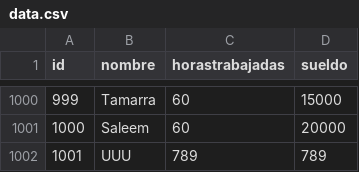
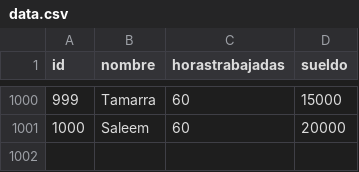
Before and after one commit to GonzalezJoseL/TP3, a CSV file: tp3_windows/data.csv, drawn as a sheet; only a part is shown, gaps mark what is left out.

```diff
--- a/tp3_windows/data.csv
+++ b/tp3_windows/data.csv
@@ -1001,2 +1001 @@ id,nombre,horastrabajadas,sueldo
 1000,Saleem,60,20000
-1001,UUU,789,789
```
Also changed, not shown: 8 other files.
